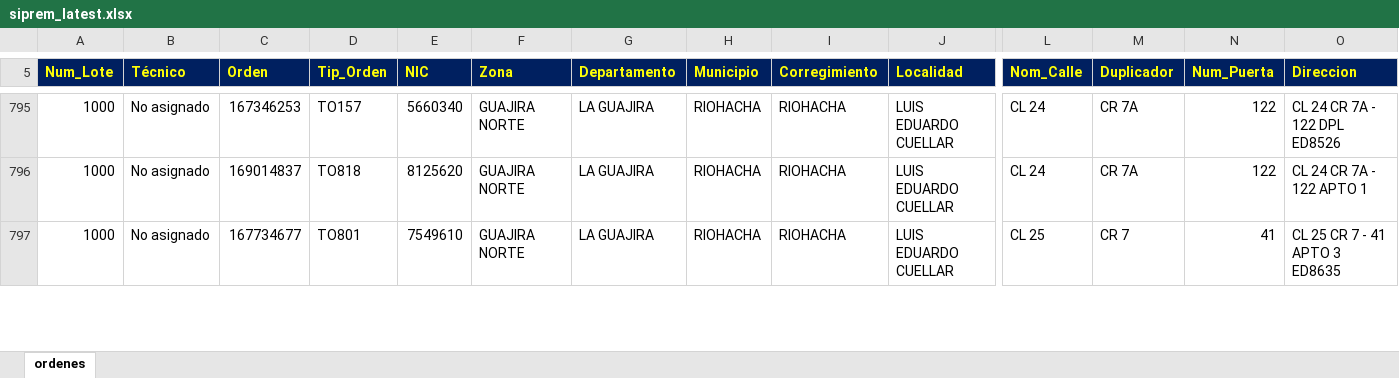
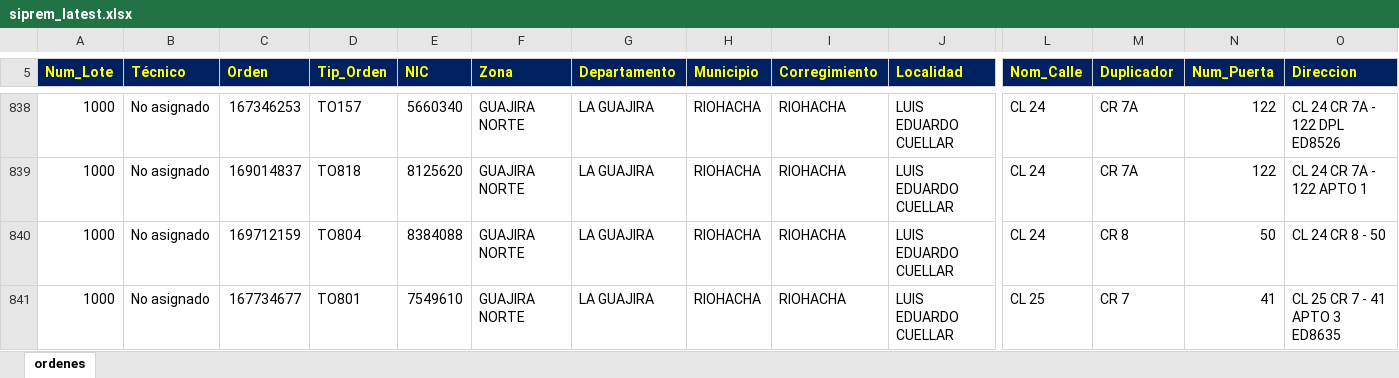
Before and after one commit to vikano27-debug/Dashboard_ING_VOA_Guajira, an Excel workbook: siprem_latest.xlsx, sheet ordenes, drawn as a sheet; only a part is shown, gaps mark what is left out; values as stored, in another font and other column widths than the file's, no borders; rows hold the shown columns only; the diff covers the shown part only; the diff names each change by its address in the sheet, - before the commit and + after, or states it on an @@ line.

Commit message:
Actualizacion automatica SIPREM y Casuistica GUAJIRA

```diff
--- a/siprem_latest.xlsx (sheet ordenes)
+++ b/siprem_latest.xlsx (sheet ordenes)
+row 840: 1000 | No asignado | 169712159 | TO804 | 8384088 | GUAJIRA NORTE | LA GUAJIRA | RIOHACHA | RIOHACHA | LUIS EDUARDO CUELLAR | CL 24 | CR 8 | 50 | CL 24 CR 8 - 50
```
Also changed, not shown: 53 added rows, 10 removed rows and 34 edited cells elsewhere in this sheet.
